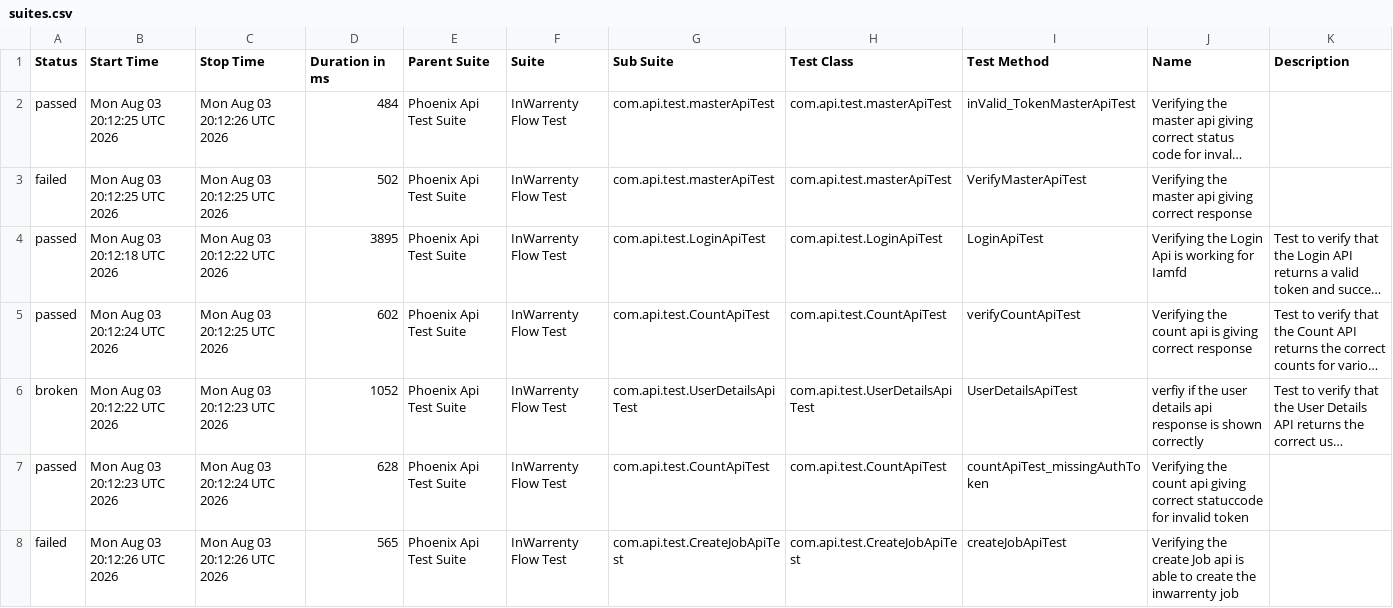
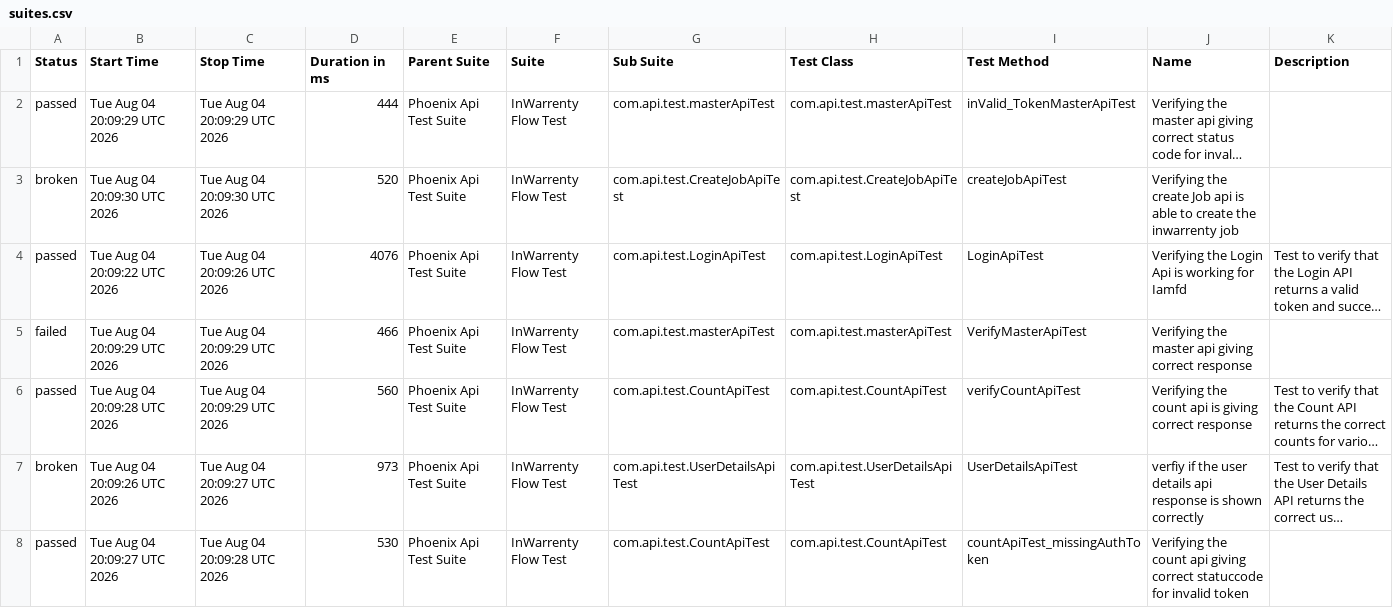
Before and after one commit to ganeshbs98/UI_APIFrameWork, a CSV file: data/suites.csv, drawn as a sheet; long unchanged cells end in …; removed rows and columns are numbered as before the commit, all else as after; the diff names each change by its address in the sheet, - before the commit and + after, or states it on an @@ line.

```diff
--- a/data/suites.csv
+++ b/data/suites.csv
-B2 (Start Time): Mon Aug 03 20:12:25 UTC 2026
+B2 (Start Time): Tue Aug 04 20:09:29 UTC 2026
-C2 (Stop Time): Mon Aug 03 20:12:26 UTC 2026
+C2 (Stop Time): Tue Aug 04 20:09:29 UTC 2026
-D2 (Duration in ms): 484
+D2 (Duration in ms): 444
-row 3: failed | Mon Aug 03 20:12:25 UTC 2026 | Mon Aug 03 20:12:25 UTC 2026 | 502 | Phoenix Api Test Suite | InWarrenty Flow Test | com.api.test.masterApiTest | com.api.test.masterApiTest | VerifyMasterApiTest | Verifying the master api giving correct response
+row 3: broken | Tue Aug 04 20:09:30 UTC 2026 | Tue Aug 04 20:09:30 UTC 2026 | 520 | Phoenix Api Test Suite | InWarrenty Flow Test | com.api.test.CreateJobApiTest | com.api.test.CreateJobApiTest | createJobApiTest | Verifying the create Job api is able to create the inwarrenty job
-B4 (Start Time): Mon Aug 03 20:12:18 UTC 2026
+B4 (Start Time): Tue Aug 04 20:09:22 UTC 2026
-C4 (Stop Time): Mon Aug 03 20:12:22 UTC 2026
+C4 (Stop Time): Tue Aug 04 20:09:26 UTC 2026
-D4 (Duration in ms): 3895
+D4 (Duration in ms): 4076
+row 5: failed | Tue Aug 04 20:09:29 UTC 2026 | Tue Aug 04 20:09:29 UTC 2026 | 466 | Phoenix Api Test Suite | InWarrenty Flow Test | com.api.test.masterApiTest | com.api.test.masterApiTest | VerifyMasterApiTest | Verifying the master api giving correct response
-B6 (Start Time): Mon Aug 03 20:12:24 UTC 2026
+B6 (Start Time): Tue Aug 04 20:09:28 UTC 2026
-C6 (Stop Time): Mon Aug 03 20:12:25 UTC 2026
+C6 (Stop Time): Tue Aug 04 20:09:29 UTC 2026
-D6 (Duration in ms): 602
+D6 (Duration in ms): 560
-B7 (Start Time): Mon Aug 03 20:12:22 UTC 2026
+B7 (Start Time): Tue Aug 04 20:09:26 UTC 2026
-C7 (Stop Time): Mon Aug 03 20:12:23 UTC 2026
+C7 (Stop Time): Tue Aug 04 20:09:27 UTC 2026
-D7 (Duration in ms): 1052
+D7 (Duration in ms): 973
-B8 (Start Time): Mon Aug 03 20:12:23 UTC 2026
+B8 (Start Time): Tue Aug 04 20:09:27 UTC 2026
-C8 (Stop Time): Mon Aug 03 20:12:24 UTC 2026
+C8 (Stop Time): Tue Aug 04 20:09:28 UTC 2026
-D8 (Duration in ms): 628
+D8 (Duration in ms): 530
-row 8: failed | Mon Aug 03 20:12:26 UTC 2026 | Mon Aug 03 20:12:26 UTC 2026 | 565 | Phoenix Api Test Suite | InWarrenty Flow Test | com.api.test.CreateJobApiTest | com.api.test.CreateJobApiTest | createJobApiTest | Verifying the create Job api is able to create the inwarrenty job
```
Also changed, not shown: data/behaviors.csv, 55 other files.
